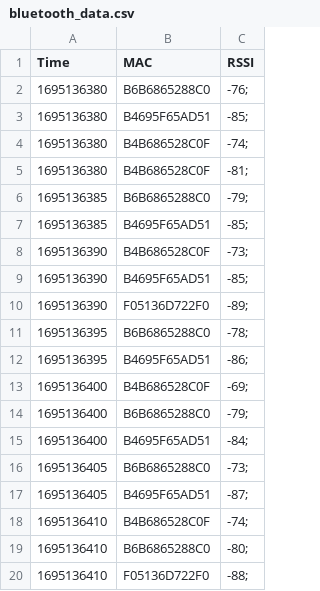
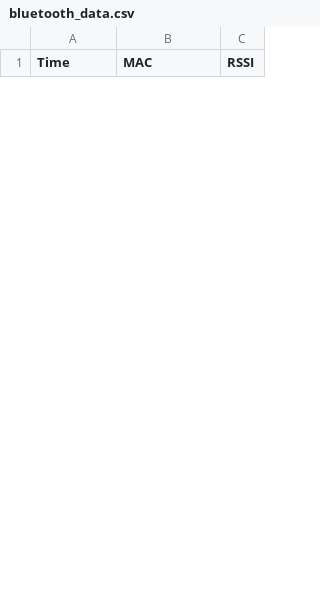
Before and after one commit to nik-kl/ESP32-MAC-Scan, a CSV file: test_files/bluetooth_data.csv, drawn as a sheet; only a part is shown; the diff covers the shown part only.

Commit message:
Update bluetooth_data.csv

```diff
--- a/test_files/bluetooth_data.csv
+++ b/test_files/bluetooth_data.csv
@@ -1,20 +1 @@
 Time,MAC,RSSI
-1695136380,B6B6865288C0,-76;
-1695136380,B4695F65AD51,-85;
-1695136380,B4B686528C0F,-74;
-1695136380,B4B686528C0F,-81;
-1695136385,B6B6865288C0,-79;
-1695136385,B4695F65AD51,-85;
-1695136390,B4B686528C0F,-73;
-1695136390,B4695F65AD51,-85;
-1695136390,F05136D722F0,-89;
-1695136395,B6B6865288C0,-78;
-1695136395,B4695F65AD51,-86;
-1695136400,B4B686528C0F,-69;
-1695136400,B6B6865288C0,-79;
-1695136400,B4695F65AD51,-84;
-1695136405,B6B6865288C0,-73;
-1695136405,B4695F65AD51,-87;
-1695136410,B4B686528C0F,-74;
-1695136410,B6B6865288C0,-80;
-1695136410,F05136D722F0,-88;
```
Also changed, not shown: 12 added rows and 30 removed rows elsewhere in this file.
